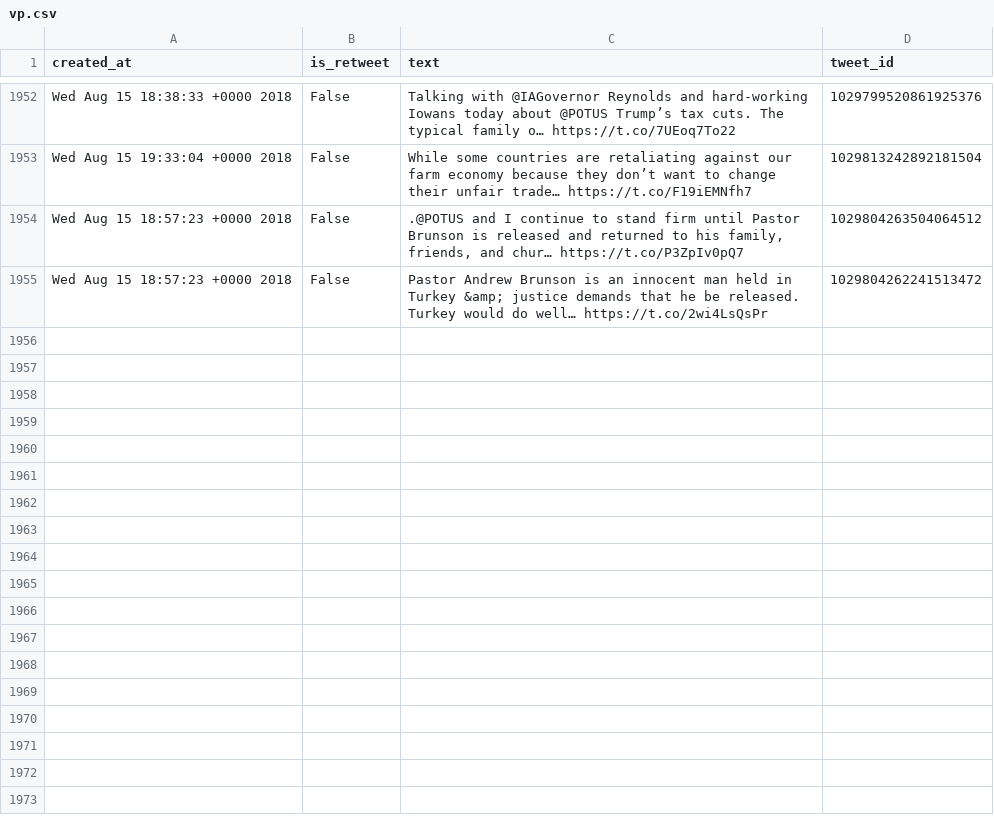
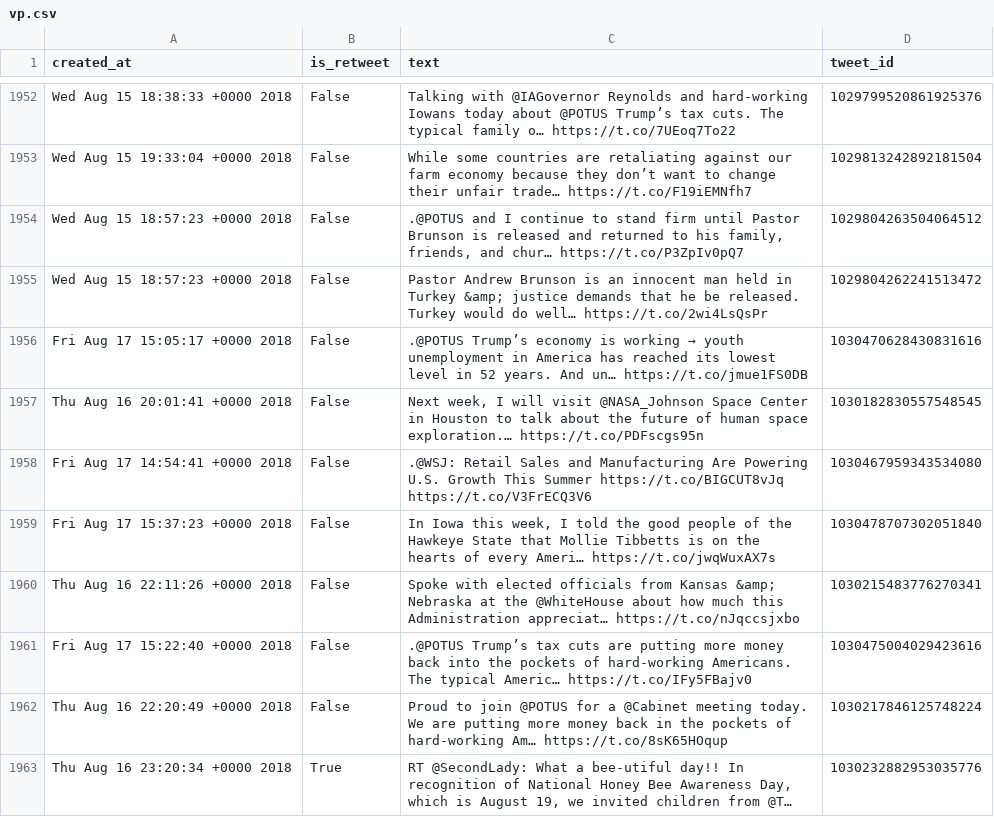
Before and after one commit to cpenalobel/sportsdata, a CSV file: twets/vp.csv, drawn as a sheet; only a part is shown, gaps mark what is left out; the diff names each change by its address in the sheet, - before the commit and + after, or states it on an @@ line.

```diff
--- a/twets/vp.csv
+++ b/twets/vp.csv
+row 1956: Fri Aug 17 15:05:17 +0000 2018 | False | .@POTUS Trump’s economy is working → youth unemployment in America has reached its lowest level in 52 years. And un… https://t.co/jmue1FS0DB | 1030470628430831616
+row 1957: Thu Aug 16 20:01:41 +0000 2018 | False | Next week, I will visit @NASA_Johnson Space Center in Houston to talk about the future of human space exploration.… https://t.co/PDFscgs95n | 1030182830557548545
+row 1958: Fri Aug 17 14:54:41 +0000 2018 | False | .@WSJ: Retail Sales and Manufacturing Are Powering U.S. Growth This Summer https://t.co/BIGCUT8vJq https://t.co/V3FrECQ3V6 | 1030467959343534080
+row 1959: Fri Aug 17 15:37:23 +0000 2018 | False | In Iowa this week, I told the good people of the Hawkeye State that Mollie Tibbetts is on the hearts of every Ameri… https://t.co/jwqWuxAX7s | 1030478707302051840
+row 1960: Thu Aug 16 22:11:26 +0000 2018 | False | Spoke with elected officials from Kansas &amp; Nebraska at the @WhiteHouse about how much this Administration appreciat… https://t.co/nJqccsjxbo | 1030215483776270341
+row 1961: Fri Aug 17 15:22:40 +0000 2018 | False | .@POTUS Trump’s tax cuts are putting more money back into the pockets of hard-working Americans. The typical Americ… https://t.co/IFy5FBajv0 | 1030475004029423616
+row 1962: Thu Aug 16 22:20:49 +0000 2018 | False | Proud to join @POTUS for a @Cabinet meeting today. We are putting more money back in the pockets of hard-working Am… https://t.co/8sK65HOqup | 1030217846125748224
+row 1963: Thu Aug 16 23:20:34 +0000 2018 | True | RT @SecondLady: What a bee-utiful day!! In recognition of National Honey Bee Awareness Day, which is August 19, we invited children from @T… | 1030232882953035776
```
Also changed, not shown: twets/potus.csv, twets/realdonaldtrump.csv, 1 other file.
